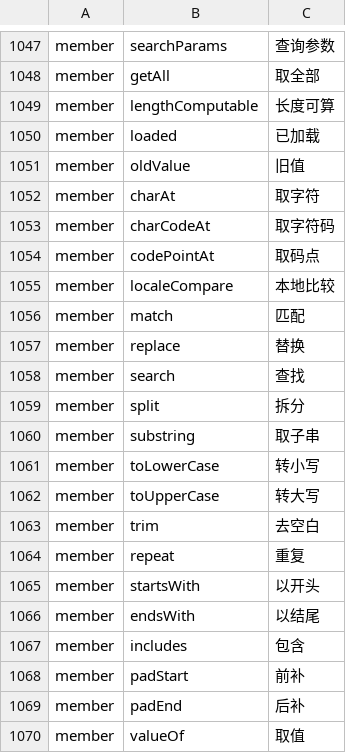
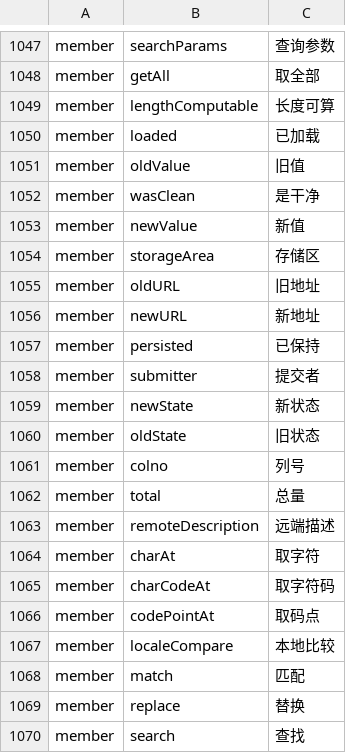
Before and after one commit to YoloLogic/ChineseTypeScript, a TSV file: stdlib/试点-数组与数学.tsv, drawn as a sheet; only a part is shown, gaps mark what is left out; the shorter side is filled out with more unchanged rows.

Commit message:
标准库汉化：译名 1071→1083（专用名，事件补充/WebRTC）：是干净/新值/存储区/旧地址/新地址/已保持/提交者/新状态/旧状态/列号/总量/远端描述；接口块 1043→1052；README 同步 1083；判定 10/10

```diff
--- a/stdlib/试点-数组与数学.tsv
+++ b/stdlib/试点-数组与数学.tsv
@@ -1051,2 +1051,14 @@ member	loaded	已加载
 member	oldValue	旧值
+member	wasClean	是干净
+member	newValue	新值
+member	storageArea	存储区
+member	oldURL	旧地址
+member	newURL	新地址
+member	persisted	已保持
+member	submitter	提交者
+member	newState	新状态
+member	oldState	旧状态
+member	colno	列号
+member	total	总量
+member	remoteDescription	远端描述
 member	charAt	取字符
```
Also changed, not shown: 3 other files.
